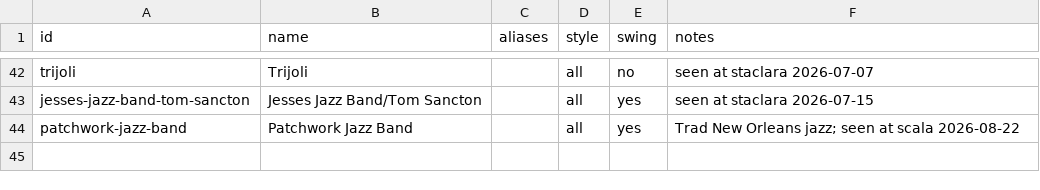
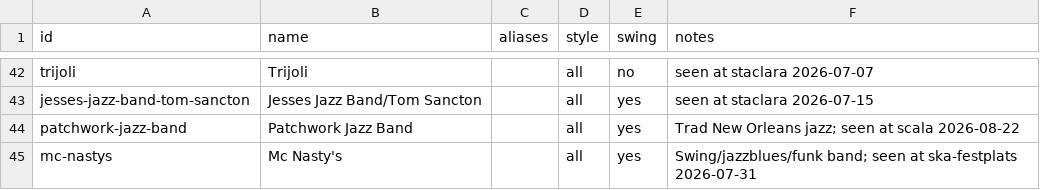
Before and after one commit to ranveeraggarwal/swsthlm, a CSV file: data/bands.csv, drawn as a sheet; only a part is shown, gaps mark what is left out; the diff names each change by its address in the sheet, - before the commit and + after, or states it on an @@ line.

```diff
--- a/data/bands.csv
+++ b/data/bands.csv
+row 45: mc-nastys | Mc Nasty's |  | all | yes | Swing/jazzblues/funk band; seen at ska-festplats 2026-07-31
```
Also changed, not shown: data/oneoffs.csv, data/venues.csv.
